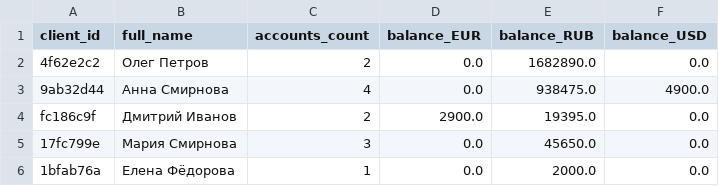
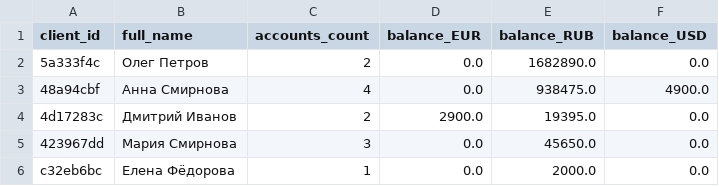
Before and after one commit to Anna777o/bank-class, a CSV file: reports/bank_all_20240101_120000.csv, drawn as a sheet.

```diff
--- a/reports/bank_all_20240101_120000.csv
+++ b/reports/bank_all_20240101_120000.csv
@@ -1,6 +1,6 @@
 client_id,full_name,accounts_count,balance_EUR,balance_RUB,balance_USD
-4f62e2c2,Олег Петров,2,0.0,1682890.0,0.0
-9ab32d44,Анна Смирнова,4,0.0,938475.0,4900.0
-fc186c9f,Дмитрий Иванов,2,2900.0,19395.0,0.0
-17fc799e,Мария Смирнова,3,0.0,45650.0,0.0
-1bfab76a,Елена Фёдорова,1,0.0,2000.0,0.0
+5a333f4c,Олег Петров,2,0.0,1682890.0,0.0
+48a94cbf,Анна Смирнова,4,0.0,938475.0,4900.0
+4d17283c,Дмитрий Иванов,2,2900.0,19395.0,0.0
+423967dd,Мария Смирнова,3,0.0,45650.0,0.0
+c32eb6bc,Елена Фёдорова,1,0.0,2000.0,0.0
```
Also changed, not shown: reports/risk_all_20240101_120000.csv, 17 other files.
